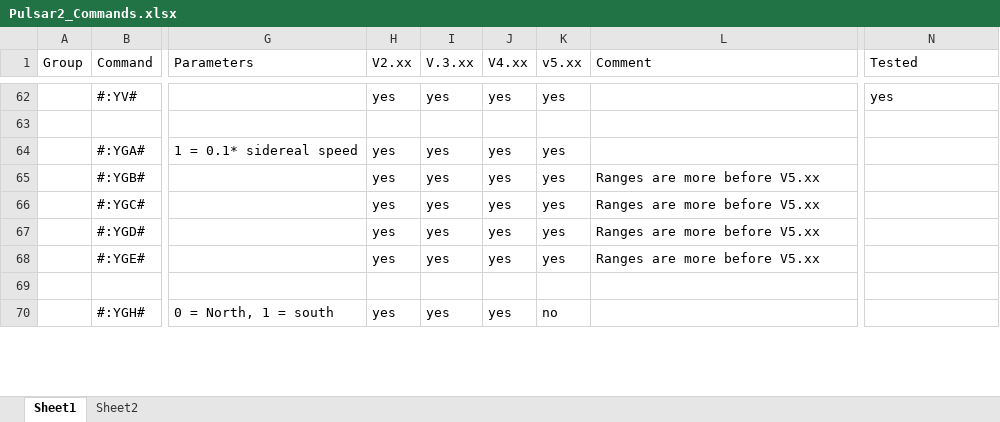
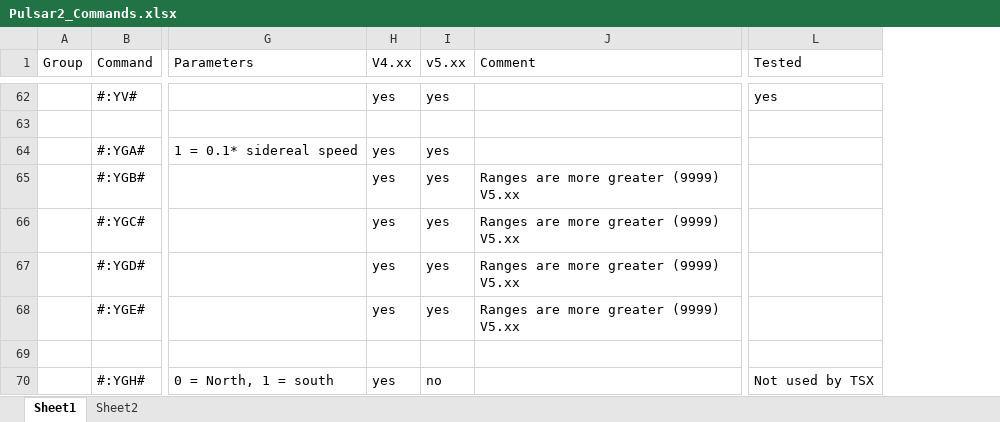
Before and after one commit to rpineau/Pulsar2, an Excel workbook: Pulsar2_Commands.xlsx, sheet Sheet1, drawn as a sheet; only a part is shown, gaps mark what is left out; values as stored, in another font and other column widths than the file's, no cell formats; removed rows and columns are numbered as before the commit, all else as after; the diff covers the shown part only; the diff names each change by its address in the sheet, - before the commit and + after, or states it on an @@ line.

```diff
--- a/Pulsar2_Commands.xlsx (sheet Sheet1)
+++ b/Pulsar2_Commands.xlsx (sheet Sheet1)
-column H (V2.xx), rows 62-70: yes |  | yes | yes | yes | yes | yes |  | yes
-column I (V.3.xx), rows 62-70: yes |  | yes | yes | yes | yes | yes |  | yes
-J65:J68 (Comment): Ranges are more before V5.xx
+J65:J68 (Comment): Ranges are more greater (9999) V5.xx
-L70 (Tested): (empty)
+L70 (Tested): Not used by TSX
```
Also changed, not shown: 2 added rows and 43 edited cells elsewhere in this sheet, sheet Sheet2, cell formats, 4 other files.
